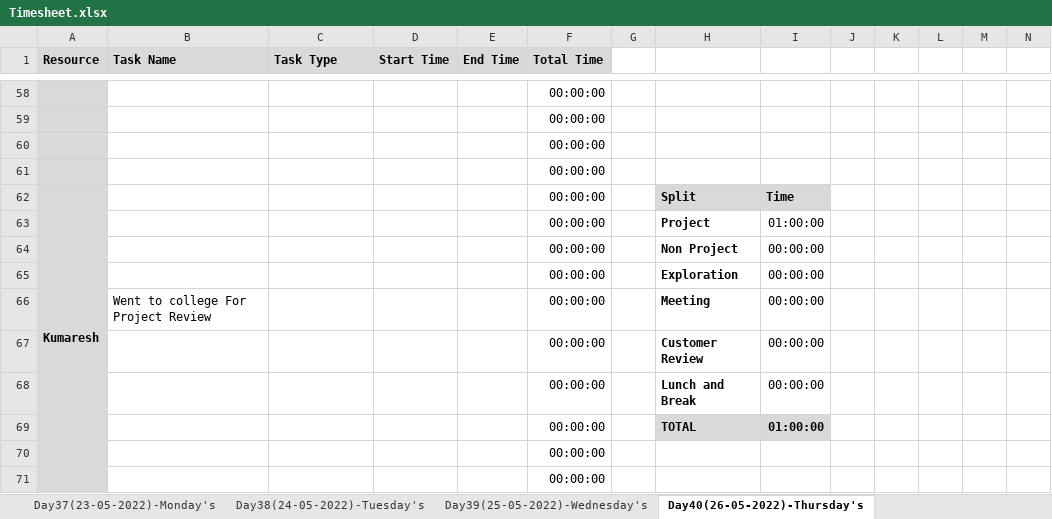
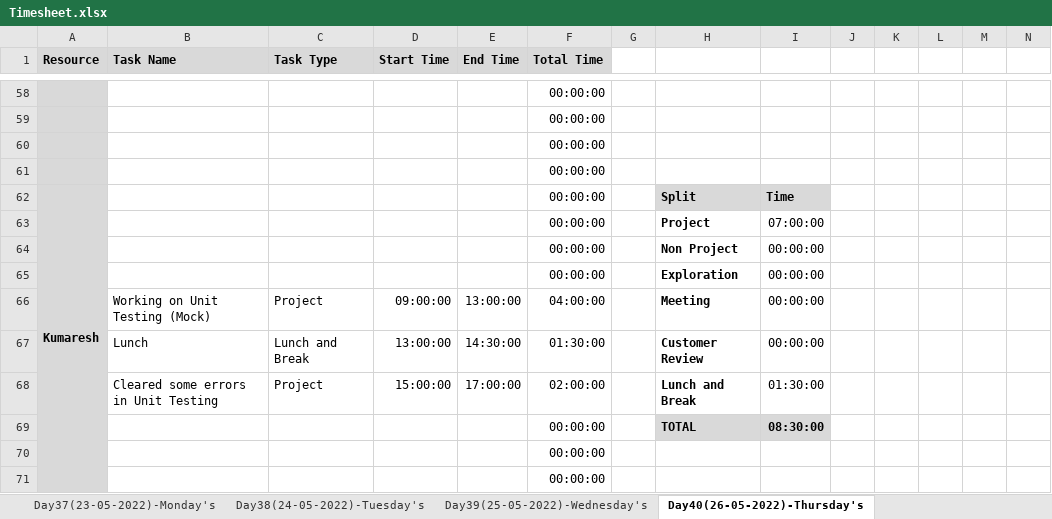
Before and after one commit to TeamAlpha01/Project, an Excel workbook: Process/Timesheet/Timesheet.xlsx, sheet Day40(26-05-2022)-Thursday's, drawn as a sheet; only a part is shown, gaps mark what is left out; values as stored, in another font and other column widths than the file's, no borders; conditional formats not drawn; removed rows and columns are numbered as before the commit, all else as after; rows hold the shown columns only; the diff names each change by its address in the sheet, - before the commit and + after, or states it on an @@ line.

Commit message:
Updated UnitTesting and Timesheet

```diff
--- a/Process/Timesheet/Timesheet.xlsx (sheet Day40(26-05-2022)-Thursday's)
+++ b/Process/Timesheet/Timesheet.xlsx (sheet Day40(26-05-2022)-Thursday's)
-I63: 01:00:00
+I63: 07:00:00
-row 66:  | Went to college For Project Review |  |  |  | 00:00:00 |  | Meeting | 00:00:00
-row 67:  |  |  |  |  | 00:00:00 |  | Customer Review | 00:00:00
-row 68:  |  |  |  |  | 00:00:00 |  | Lunch and Break | 00:00:00
+row 66:  | Working on Unit Testing (Mock) | Project | 09:00:00 | 13:00:00 | 04:00:00 |  | Meeting | 00:00:00
+row 67:  | Lunch | Lunch and Break | 13:00:00 | 14:30:00 | 01:30:00 |  | Customer Review | 00:00:00
+row 68:  | Cleared some errors in Unit Testing | Project | 15:00:00 | 17:00:00 | 02:00:00 |  | Lunch and Break | 01:30:00
-I69: 01:00:00
+I69: 08:30:00
```
Also changed, not shown: sheet Day44(31-05-2022)-Tueday's, sheet Day39(25-05-2022)-Wednesday's, sheet Day41(27-05-2022)-Friday's, sheet Day45(01-06-2022)-Wednesday's, sheet Day43(30-05-2022)-Monday's, sheet Day42(28-05-2022)-Saturday's, 6 other files.
